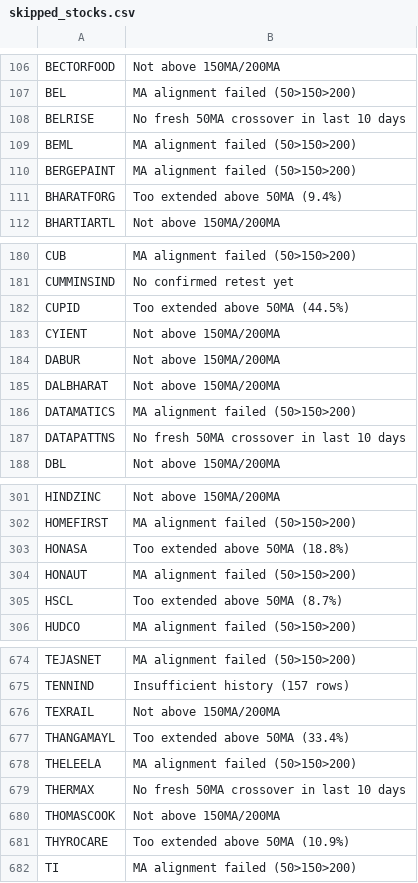
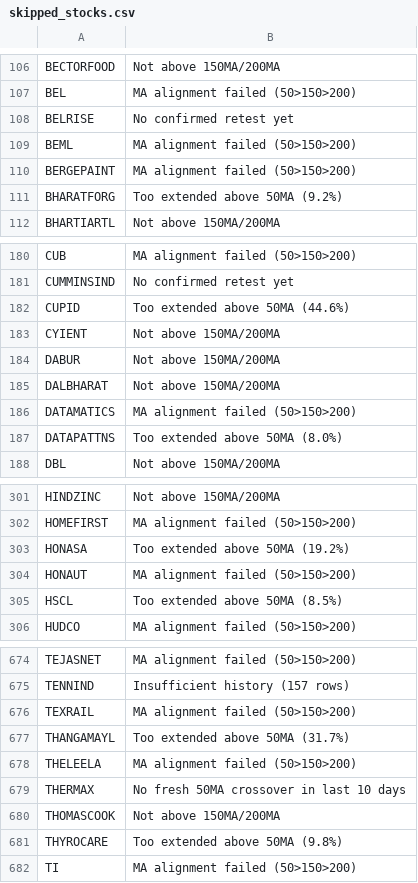
Before and after one commit to gargvikas82-alt/My-Stock-Filter, a CSV file: skipped_stocks.csv, drawn as a sheet; only a part is shown, gaps mark what is left out; the diff covers the shown part only.

```diff
--- a/skipped_stocks.csv
+++ b/skipped_stocks.csv
@@ -107,6 +107,6 @@ BECTORFOOD,Not above 150MA/200MA
 BEL,MA alignment failed (50>150>200)
-BELRISE,No fresh 50MA crossover in last 10 days
+BELRISE,No confirmed retest yet
 BEML,MA alignment failed (50>150>200)
 BERGEPAINT,MA alignment failed (50>150>200)
-BHARATFORG,Too extended above 50MA (9.4%)
+BHARATFORG,Too extended above 50MA (9.2%)
 BHARTIARTL,Not above 150MA/200MA
@@ -181,3 +181,3 @@ CUB,MA alignment failed (50>150>200)
 CUMMINSIND,No confirmed retest yet
-CUPID,Too extended above 50MA (44.5%)
+CUPID,Too extended above 50MA (44.6%)
 CYIENT,Not above 150MA/200MA
@@ -186,3 +186,3 @@ DALBHARAT,Not above 150MA/200MA
 DATAMATICS,MA alignment failed (50>150>200)
-DATAPATTNS,No fresh 50MA crossover in last 10 days
+DATAPATTNS,Too extended above 50MA (8.0%)
 DBL,Not above 150MA/200MA
@@ -302,5 +302,5 @@ HINDZINC,Not above 150MA/200MA
 HOMEFIRST,MA alignment failed (50>150>200)
-HONASA,Too extended above 50MA (18.8%)
+HONASA,Too extended above 50MA (19.2%)
 HONAUT,MA alignment failed (50>150>200)
-HSCL,Too extended above 50MA (8.7%)
+HSCL,Too extended above 50MA (8.5%)
 HUDCO,MA alignment failed (50>150>200)
@@ -675,4 +675,4 @@ TEJASNET,MA alignment failed (50>150>200)
 TENNIND,Insufficient history (157 rows)
-TEXRAIL,Not above 150MA/200MA
-THANGAMAYL,Too extended above 50MA (33.4%)
+TEXRAIL,MA alignment failed (50>150>200)
+THANGAMAYL,Too extended above 50MA (31.7%)
 THELEELA,MA alignment failed (50>150>200)
@@ -680,3 +680,3 @@ THERMAX,No fresh 50MA crossover in last 10 days
 THOMASCOOK,Not above 150MA/200MA
-THYROCARE,Too extended above 50MA (10.9%)
+THYROCARE,Too extended above 50MA (9.8%)
 TI,MA alignment failed (50>150>200)
```
Also changed, not shown: 59 edited cells elsewhere in this file.
